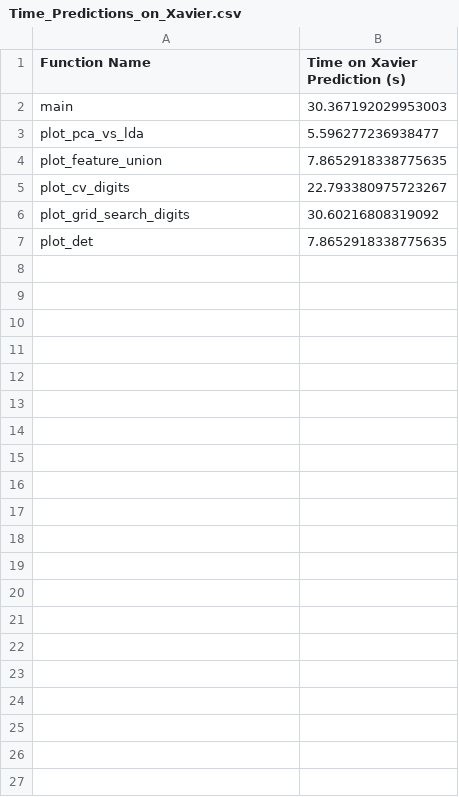
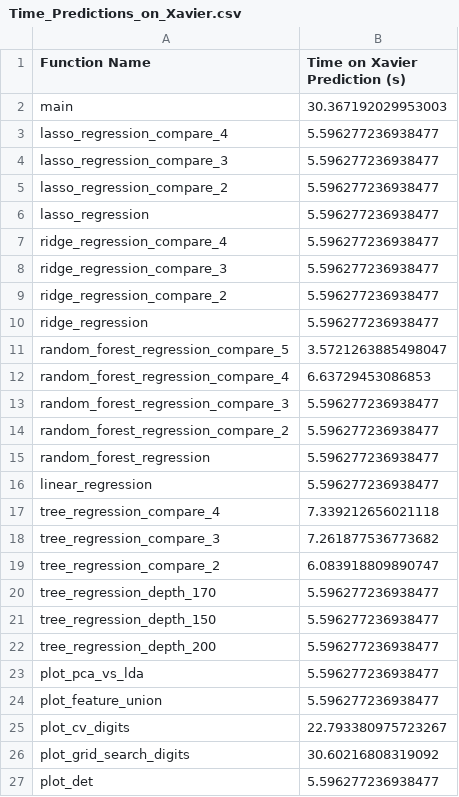
Before and after one commit to Giannos-G/gavrielides_thesis, a CSV file: algorithm/Test_Case_2/time_prediction_modeling/Xavier/Time_Predictions_on_Xavier.csv, drawn as a sheet.

```diff
--- a/algorithm/Test_Case_2/time_prediction_modeling/Xavier/Time_Predictions_on_Xavier.csv
+++ b/algorithm/Test_Case_2/time_prediction_modeling/Xavier/Time_Predictions_on_Xavier.csv
@@ -2,6 +2,26 @@ Function Name,Time on Xavier Prediction (s)
 main,30.367192029953003
+lasso_regression_compare_4,5.596277236938477
+lasso_regression_compare_3,5.596277236938477
+lasso_regression_compare_2,5.596277236938477
+lasso_regression,5.596277236938477
+ridge_regression_compare_4,5.596277236938477
+ridge_regression_compare_3,5.596277236938477
+ridge_regression_compare_2,5.596277236938477
+ridge_regression,5.596277236938477
+random_forest_regression_compare_5,3.5721263885498047
+random_forest_regression_compare_4,6.63729453086853
+random_forest_regression_compare_3,5.596277236938477
+random_forest_regression_compare_2,5.596277236938477
+random_forest_regression,5.596277236938477
+linear_regression,5.596277236938477
+tree_regression_compare_4,7.339212656021118
+tree_regression_compare_3,7.261877536773682
+tree_regression_compare_2,6.083918809890747
+tree_regression_depth_170,5.596277236938477
+tree_regression_depth_150,5.596277236938477
+tree_regression_depth_200,5.596277236938477
 plot_pca_vs_lda,5.596277236938477
-plot_feature_union,7.8652918338775635
+plot_feature_union,5.596277236938477
 plot_cv_digits,22.793380975723267
 plot_grid_search_digits,30.60216808319092
-plot_det,7.8652918338775635
+plot_det,5.596277236938477
```
Also changed, not shown: algorithm/Test_Case/time_prediction_modeling/Xavier/Time_Predictions_on_Xavier.csv, algorithm/Test_Case_2/energy_prediction_modeling/Energy_Predictions_on_nano.csv, 13 other files.
